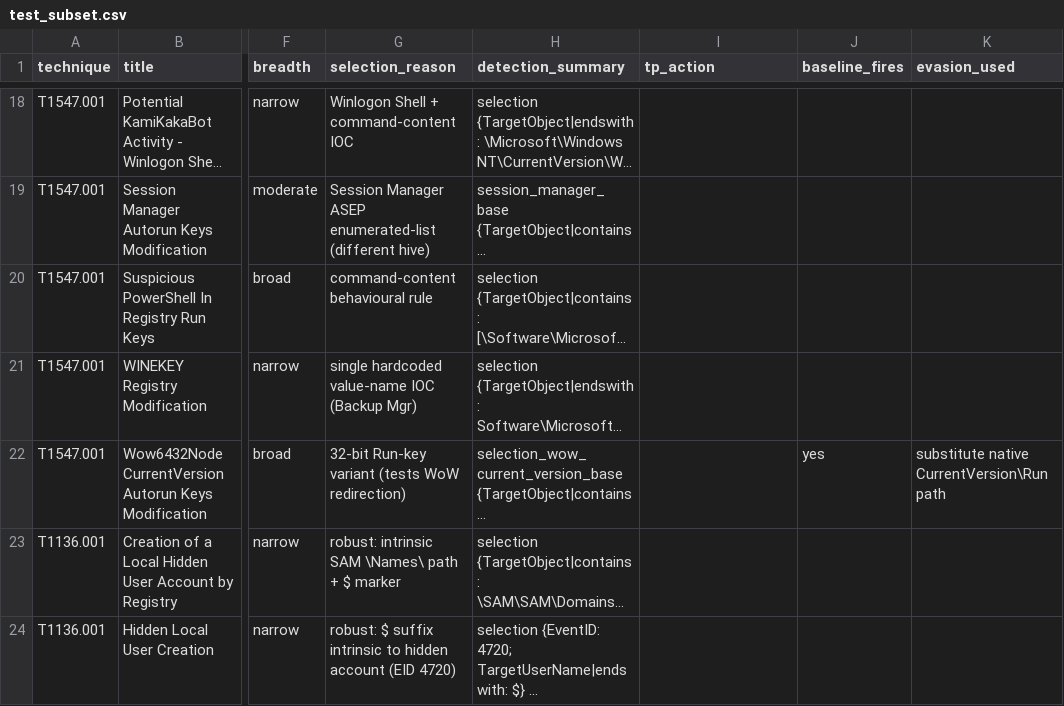
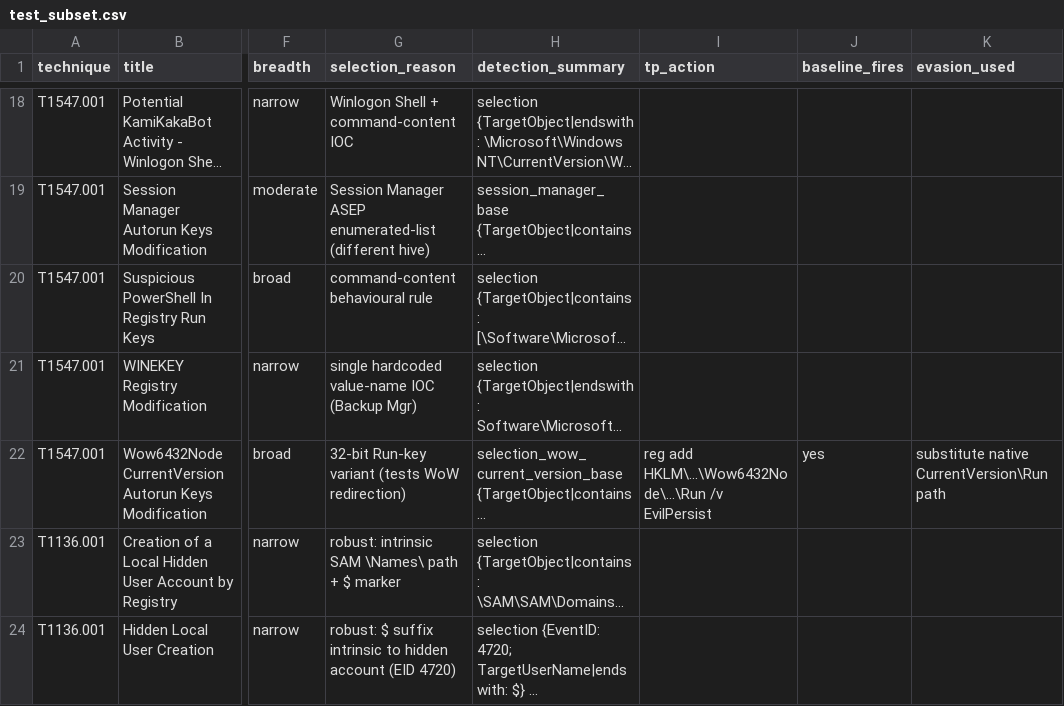
Before and after one commit to satyavardhan912/sigma-evasion-thesis, a CSV file: data/test_subset.csv, drawn as a sheet; only a part is shown, gaps mark what is left out; long unchanged cells end in …; the diff covers the shown part only; the diff names each change by its address in the sheet, - before the commit and + after, or states it on an @@ line.

```diff
--- a/data/test_subset.csv
+++ b/data/test_subset.csv
-I22 (tp_action): (empty)
+I22 (tp_action): reg add HKLM\...\Wow6432Node\...\Run /v EvilPersist
```
Also changed, not shown: 10 edited cells elsewhere in this file.
